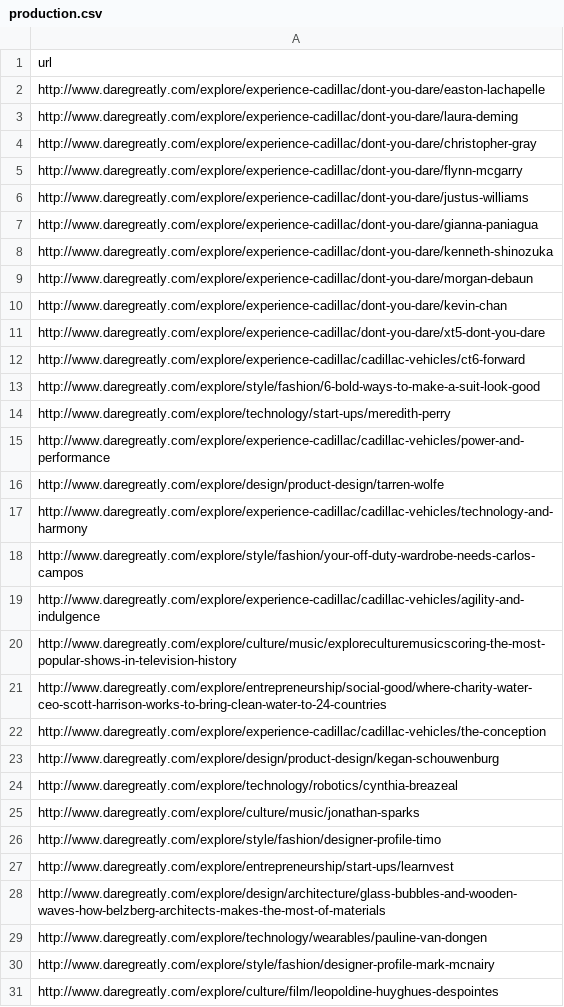
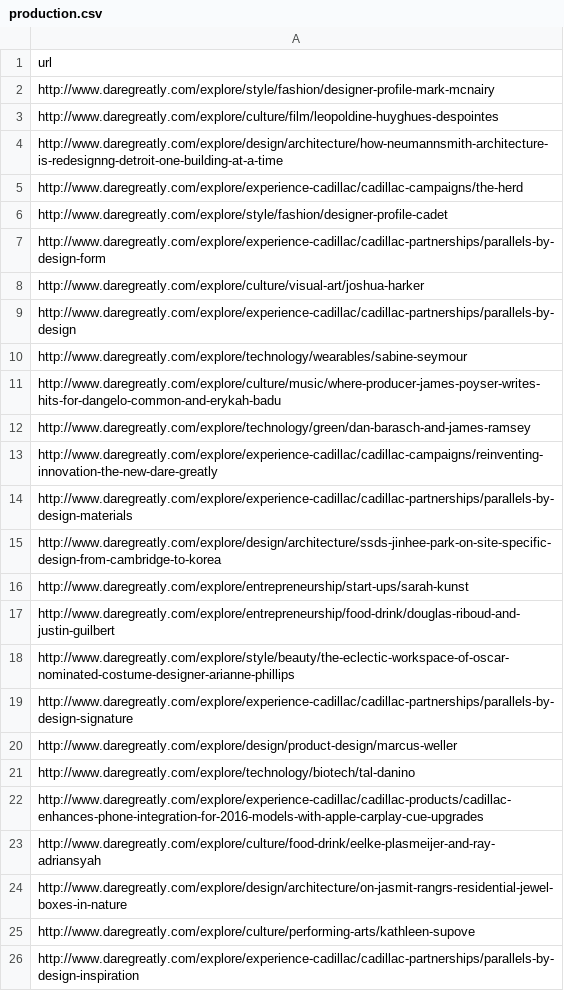
Before and after one commit to ew9001/Facebook, a CSV file: production.csv, drawn as a sheet; only a part is shown; the shorter side is filled out with more unchanged rows; the diff names each change by its address in the sheet, - before the commit and + after, or states it on an @@ line.

Commit message:
test the other 37

```diff
--- a/production.csv
+++ b/production.csv
-row 2: http://www.daregreatly.com/explore/experience-cadillac/dont-you-dare/easton-lachapelle
-row 3: http://www.daregreatly.com/explore/experience-cadillac/dont-you-dare/laura-deming
-row 4: http://www.daregreatly.com/explore/experience-cadillac/dont-you-dare/christopher-gray
-row 5: http://www.daregreatly.com/explore/experience-cadillac/dont-you-dare/flynn-mcgarry
-row 6: http://www.daregreatly.com/explore/experience-cadillac/dont-you-dare/justus-williams
-row 7: http://www.daregreatly.com/explore/experience-cadillac/dont-you-dare/gianna-paniagua
-row 8: http://www.daregreatly.com/explore/experience-cadillac/dont-you-dare/kenneth-shinozuka
-row 9: http://www.daregreatly.com/explore/experience-cadillac/dont-you-dare/morgan-debaun
-row 10: http://www.daregreatly.com/explore/experience-cadillac/dont-you-dare/kevin-chan
-row 11: http://www.daregreatly.com/explore/experience-cadillac/dont-you-dare/xt5-dont-you-dare
-row 12: http://www.daregreatly.com/explore/experience-cadillac/cadillac-vehicles/ct6-forward
-row 13: http://www.daregreatly.com/explore/style/fashion/6-bold-ways-to-make-a-suit-look-good
-row 14: http://www.daregreatly.com/explore/technology/start-ups/meredith-perry
-row 15: http://www.daregreatly.com/explore/experience-cadillac/cadillac-vehicles/power-and-performance
-row 16: http://www.daregreatly.com/explore/design/product-design/tarren-wolfe
-row 17: http://www.daregreatly.com/explore/experience-cadillac/cadillac-vehicles/technology-and-harmony
-row 18: http://www.daregreatly.com/explore/style/fashion/your-off-duty-wardrobe-needs-carlos-campos
-row 19: http://www.daregreatly.com/explore/experience-cadillac/cadillac-vehicles/agility-and-indulgence
-row 20: http://www.daregreatly.com/explore/culture/music/exploreculturemusicscoring-the-most-popular-shows-in-television-history
-row 21: http://www.daregreatly.com/explore/entrepreneurship/social-good/where-charity-water-ceo-scott-harrison-works-to-bring-clean-water-to-24-countries
-row 22: http://www.daregreatly.com/explore/experience-cadillac/cadillac-vehicles/the-conception
-row 23: http://www.daregreatly.com/explore/design/product-design/kegan-schouwenburg
-row 24: http://www.daregreatly.com/explore/technology/robotics/cynthia-breazeal
-row 25: http://www.daregreatly.com/explore/culture/music/jonathan-sparks
-row 26: http://www.daregreatly.com/explore/style/fashion/designer-profile-timo
-row 27: http://www.daregreatly.com/explore/entrepreneurship/start-ups/learnvest
-row 28: http://www.daregreatly.com/explore/design/architecture/glass-bubbles-and-wooden-waves-how-belzberg-architects-makes-the-most-of-materials
-row 29: http://www.daregreatly.com/explore/technology/wearables/pauline-van-dongen
```
